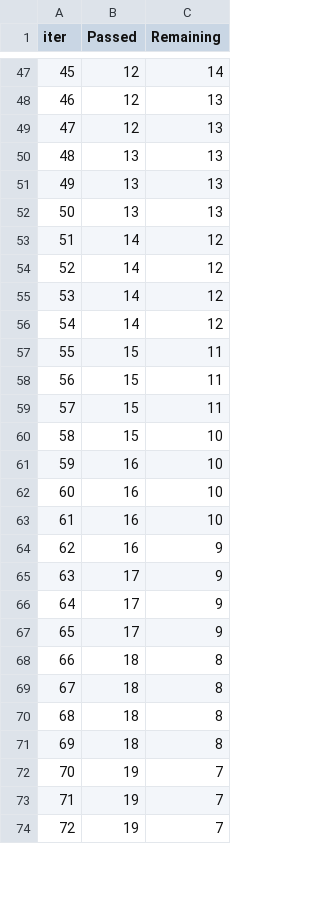
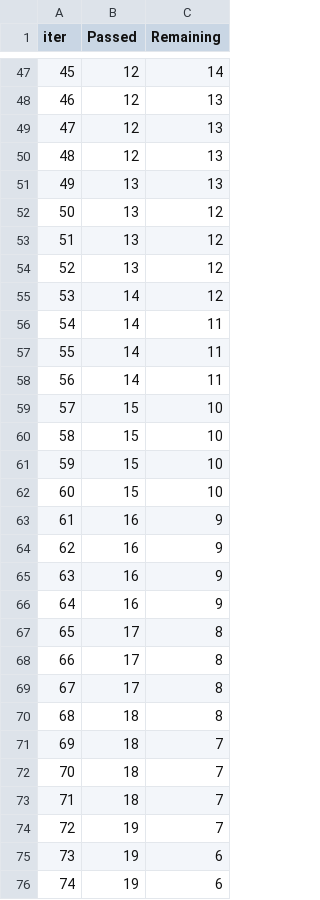
Before and after one commit to santiagobima/mlproject, a TSV file: catboost_info/time_left.tsv, drawn as a sheet; only a part is shown, gaps mark what is left out; removed rows and columns are numbered as before the commit, all else as after; the diff covers the shown part only; the diff names each change by its address in the sheet, - before the commit and + after, or states it on an @@ line.

```diff
--- a/catboost_info/time_left.tsv
+++ b/catboost_info/time_left.tsv
@@ column A (iter) renumbered between rows 5 and 101 @@
+row 50: 48 | 12 | 13
-C52:C53 (Remaining): 13
+C52:C53 (Remaining): 12
+row 54: 52 | 13 | 12
-C56:C58 (Remaining): 12
+C56:C58 (Remaining): 11
-row 57: 55 | 15 | 11
-row 58: 56 | 15 | 11
-row 59: 57 | 15 | 11
-B60:B62 (Passed): 16
+B60:B62 (Passed): 15
+row 64: 62 | 16 | 9
+row 65: 63 | 16 | 9
+row 66: 64 | 16 | 9
-C67:C69 (Remaining): 9
+C67:C69 (Remaining): 8
-C71:C73 (Remaining): 8
+C71:C73 (Remaining): 7
-C75:C76 (Remaining): 7
+C75:C76 (Remaining): 6
```
Also changed, not shown: 8 added rows, 10 removed rows, 1 moved row and 33 edited cells elsewhere in this file, 10 other files.
